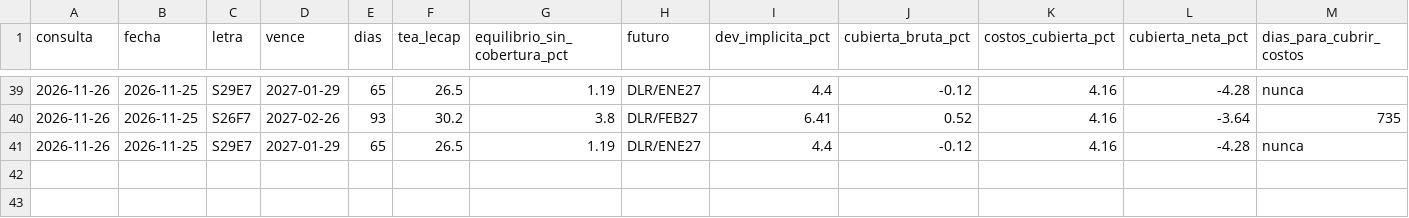
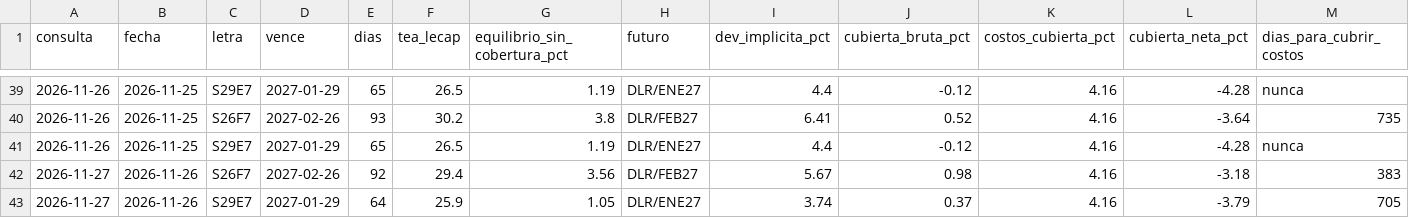
Before and after one commit to Dcostanzo30/ppi-lector, a CSV file: estudios/carry/historico.csv, drawn as a sheet; only a part is shown, gaps mark what is left out.

Commit message:
Carry minorista 2026-11-27

```diff
--- a/estudios/carry/historico.csv
+++ b/estudios/carry/historico.csv
@@ -41 +41,3 @@ consulta,fecha,letra,vence,dias,tea_lecap,equilibrio_sin_cobertura_pct,futuro,de
 2026-11-26,2026-11-25,S29E7,2027-01-29,65,26.5,1.19,DLR/ENE27,4.4,-0.12,4.16,-4.28,nunca
+2026-11-27,2026-11-26,S26F7,2027-02-26,92,29.4,3.56,DLR/FEB27,5.67,0.98,4.16,-3.18,383
+2026-11-27,2026-11-26,S29E7,2027-01-29,64,25.9,1.05,DLR/ENE27,3.74,0.37,4.16,-3.79,705
```
Also changed, not shown: 1 other file.
